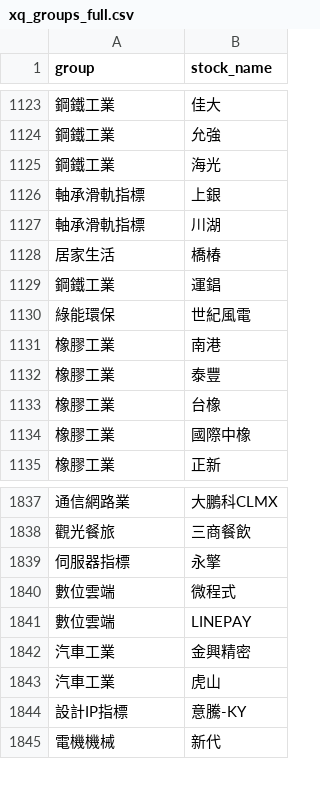
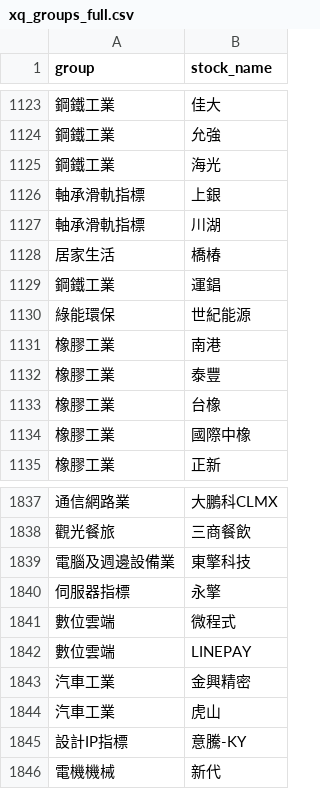
Before and after one commit to brojohn1274/sector-rotation, a CSV file: xq_groups_full.csv, drawn as a sheet; only a part is shown, gaps mark what is left out; the diff names each change by its address in the sheet, - before the commit and + after, or states it on an @@ line.

```diff
--- a/xq_groups_full.csv
+++ b/xq_groups_full.csv
-B1130 (stock_name): 世紀風電
+B1130 (stock_name): 世紀能源
+row 1839: 電腦及週邊設備業 | 東擎科技
```
Also changed, not shown: 1 other file.
